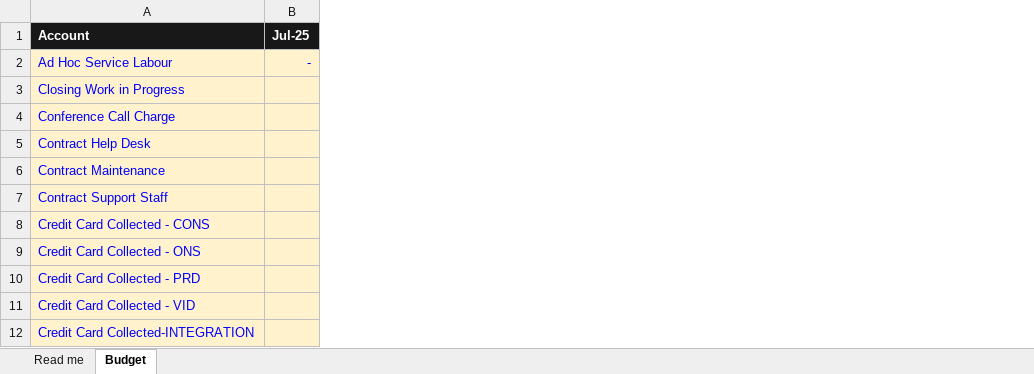
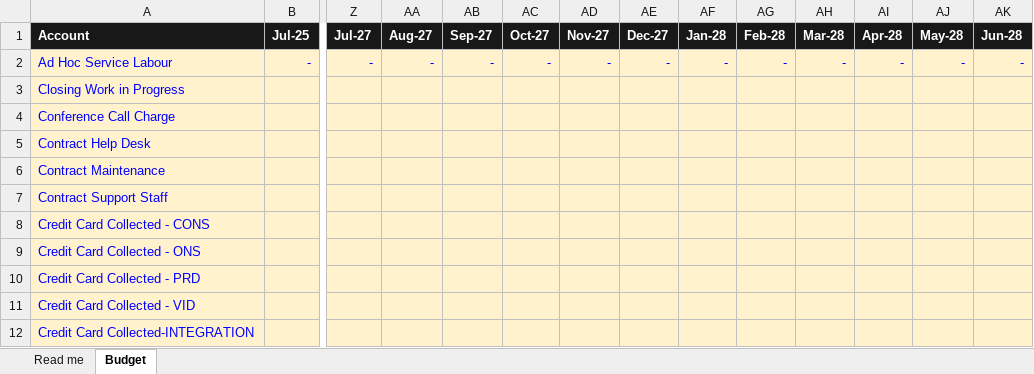
Before and after one commit to WesleyNelson-O33/Claude, an Excel workbook: portal/templates/07 Budget.xlsx, sheet Budget, drawn as a sheet; only a part is shown, gaps mark what is left out; values as stored, in another font and other column widths than the file's, no borders; the diff names each change by its address in the sheet, - before the commit and + after, or states it on an @@ line.

```diff
--- a/portal/templates/07 Budget.xlsx (sheet Budget)
+++ b/portal/templates/07 Budget.xlsx (sheet Budget)
+column Z (Jul-27), row 2: -
+column AA (Aug-27), row 2: -
+column AB (Sep-27), row 2: -
+column AC (Oct-27), row 2: -
+column AD (Nov-27), row 2: -
+column AE (Dec-27), row 2: -
+column AF (Jan-28), row 2: -
+column AG (Feb-28), row 2: -
+column AH (Mar-28), row 2: -
+column AI (Apr-28), row 2: -
+column AJ (May-28), row 2: -
+column AK (Jun-28), row 2: -
```
Also changed, not shown: sheet Read me, portal/templates/01 Xero P&L.xlsx, portal/templates/02 Xero GL Transactions.xlsx, 12 other files.
